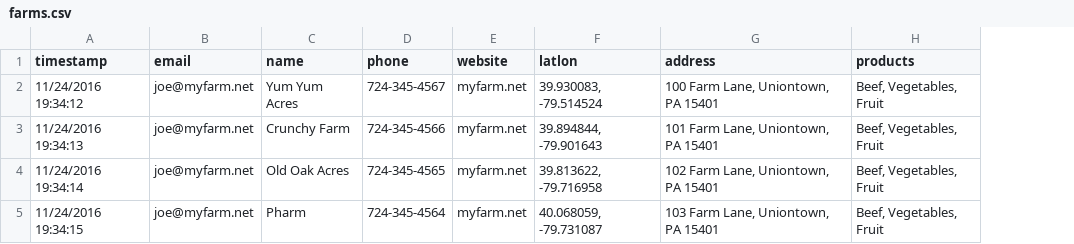
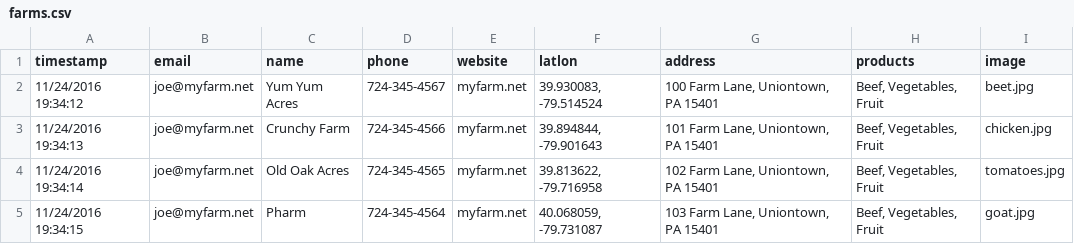
Before and after one commit to BillTalkington/fayette_fresh, a CSV file: _data/farms.csv, drawn as a sheet; the diff names each change by its address in the sheet, - before the commit and + after, or states it on an @@ line.

Commit message:
Include farm images on /farms/; add /farm/ and /recycle/ buttons to home page.

```diff
--- a/_data/farms.csv
+++ b/_data/farms.csv
+column I (image), rows 2-5: beet.jpg | chicken.jpg | tomatoes.jpg | goat.jpg
```
Also changed, not shown: 10 other files.
